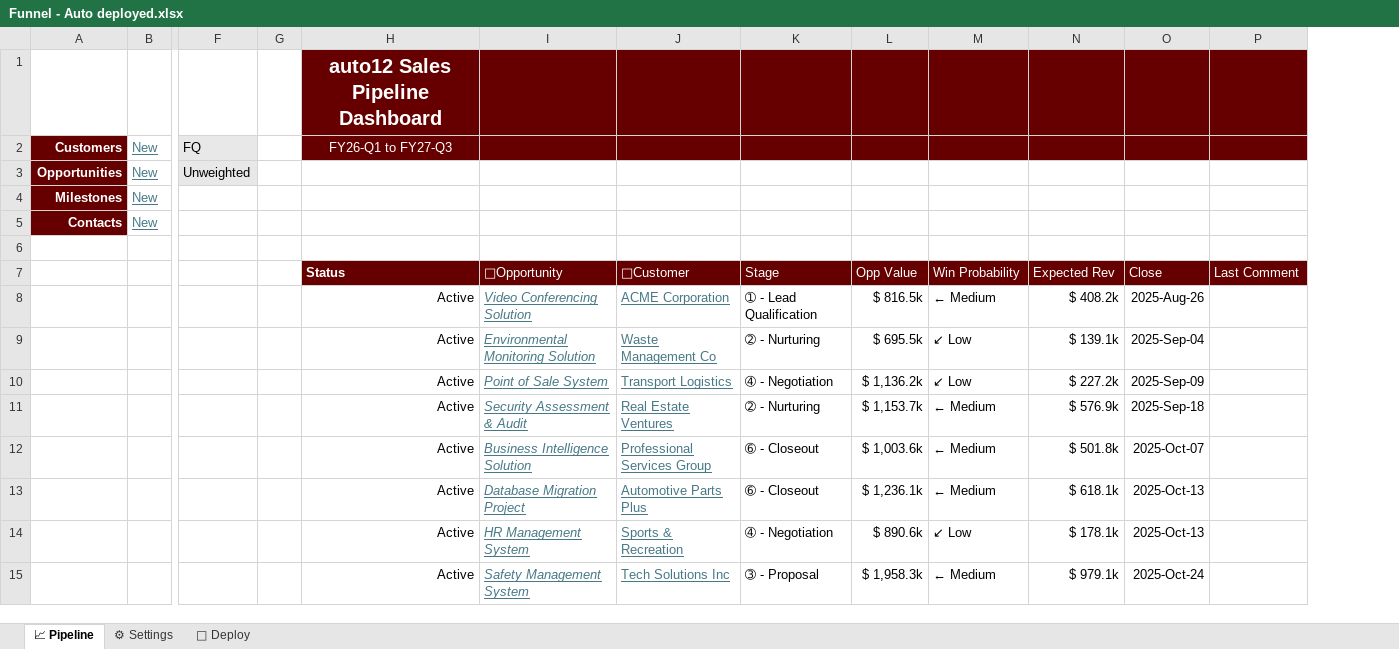
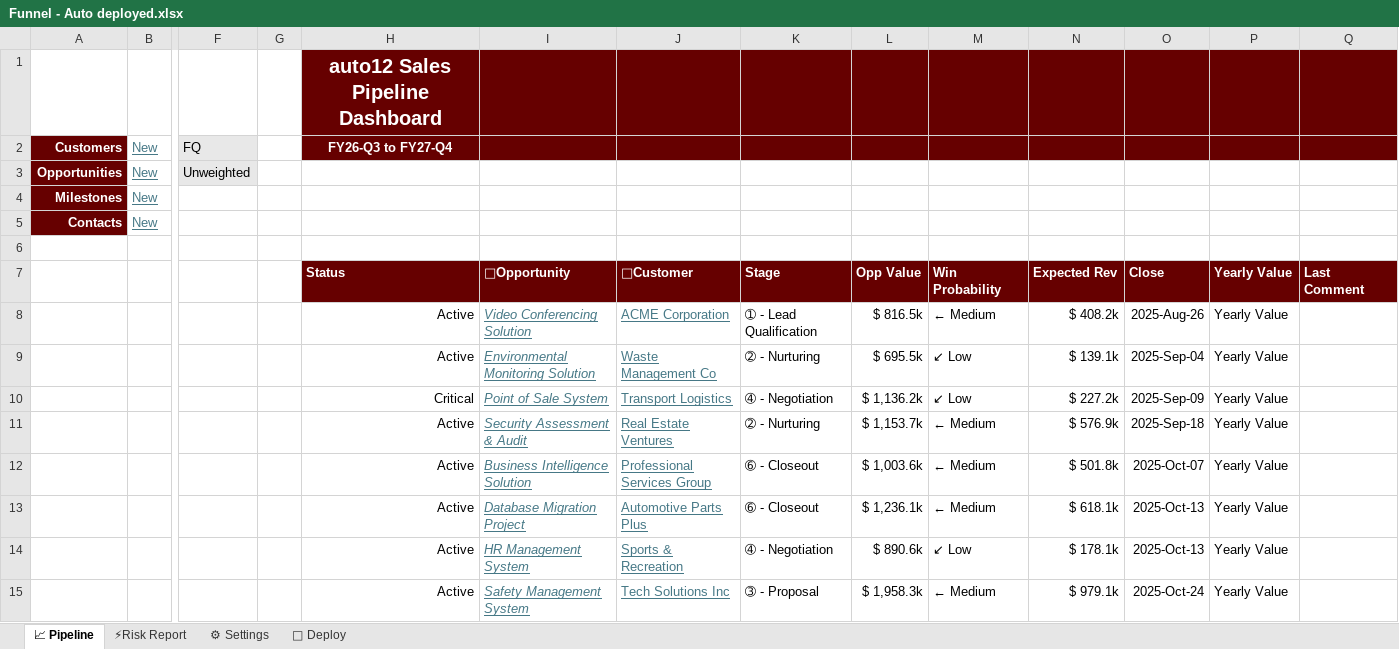
Before and after one commit to pgaljan/funneler, an Excel workbook: frontend/Funnel - Auto deployed.xlsx, sheet 📈 Pipeline, drawn as a sheet; only a part is shown, gaps mark what is left out; values as stored, in another font and other column widths than the file's, no borders; charts and pictures and conditional formats and table styles not drawn; addresses are those after the commit; the diff names each change by its address in the sheet, - before the commit and + after, or states it on an @@ line.

```diff
--- a/frontend/Funnel - Auto deployed.xlsx (sheet 📈 Pipeline)
+++ b/frontend/Funnel - Auto deployed.xlsx (sheet 📈 Pipeline)
+sheet tab: ⚡Risk Report
+column P, rows 7-15: all Yearly Value
-H2: FY26-Q1 to FY27-Q3
+H2: FY26-Q3 to FY27-Q4
-H2 bold: off
+H2 bold: on
-I7:O7 bold: off
+I7:O7 bold: on
-Q7 bold: off
+Q7 bold: on
-H10: Active
+H10: Critical
```
Also changed, not shown: sheet ⚙ Settings, sheet 🚀 Deploy, hidden cells, charts or pictures, 1 other file.
